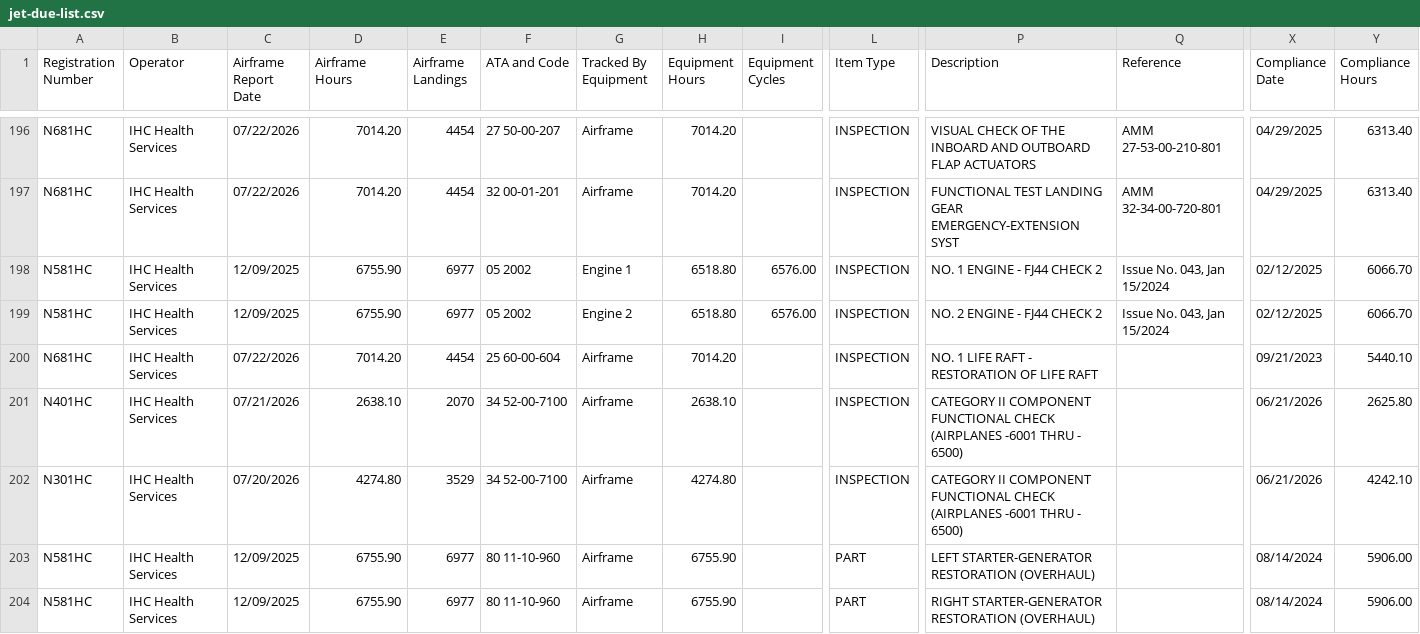
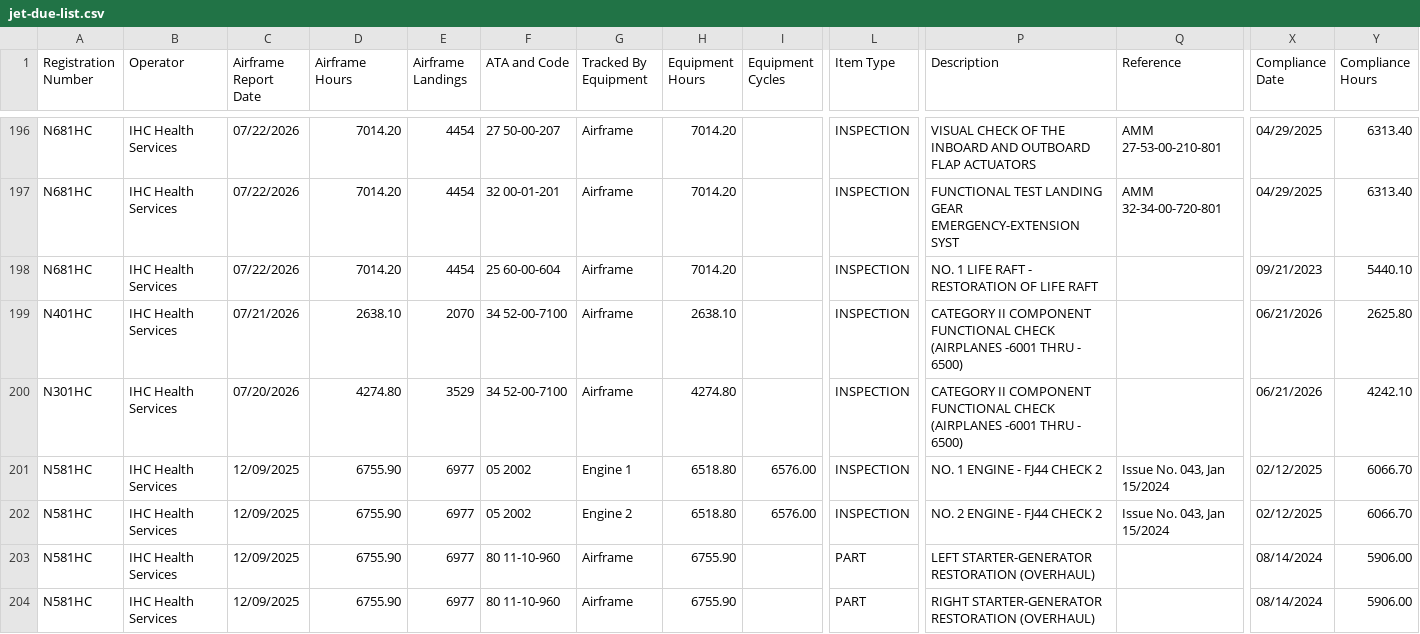
Before and after one commit to natehorst240-sketch/Jet-Dashboard, a CSV file: data/jet-due-list.csv, drawn as a sheet; only a part is shown, gaps mark what is left out; removed rows and columns are numbered as before the commit, all else as after; rows hold the shown columns only; the diff covers the shown part only; the diff names each change by its address in the sheet, - before the commit and + after, or states it on an @@ line.

```diff
--- a/data/jet-due-list.csv
+++ b/data/jet-due-list.csv
-row 198: N581HC | IHC Health Services | 12/09/2025 | 6755.90 | 6977 | 05 2002 | Engine 1 | 6518.80 | 6576.00 | INSPECTION | NO. 1 ENGINE - FJ44 CHECK 2 | Issue No. 043, Jan 15/2024 | 02/12/2025 | 6066.70
-row 199: N581HC | IHC Health Services | 12/09/2025 | 6755.90 | 6977 | 05 2002 | Engine 2 | 6518.80 | 6576.00 | INSPECTION | NO. 2 ENGINE - FJ44 CHECK 2 | Issue No. 043, Jan 15/2024 | 02/12/2025 | 6066.70
+row 201: N581HC | IHC Health Services | 12/09/2025 | 6755.90 | 6977 | 05 2002 | Engine 1 | 6518.80 | 6576.00 | INSPECTION | NO. 1 ENGINE - FJ44 CHECK 2 | Issue No. 043, Jan 15/2024 | 02/12/2025 | 6066.70
+row 202: N581HC | IHC Health Services | 12/09/2025 | 6755.90 | 6977 | 05 2002 | Engine 2 | 6518.80 | 6576.00 | INSPECTION | NO. 2 ENGINE - FJ44 CHECK 2 | Issue No. 043, Jan 15/2024 | 02/12/2025 | 6066.70
```
Also changed, not shown: 34 edited cells elsewhere in this file.
